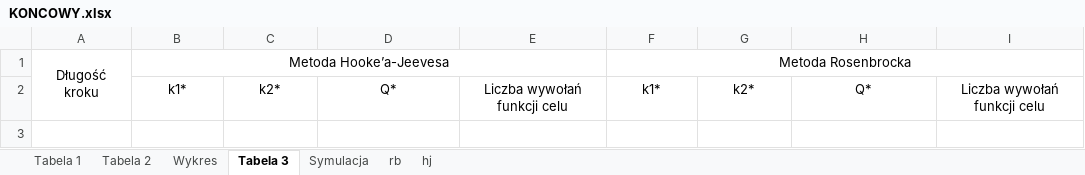
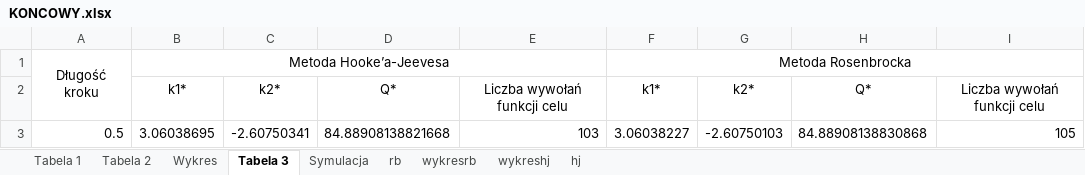
Before and after one commit to MKuzera/Optymalizacja-Projekt-2, an Excel workbook: KONCOWY.xlsx, sheet Tabela 3, drawn as a sheet; values as stored, in another font and other column widths than the file's, no borders; the diff names each change by its address in the sheet, - before the commit and + after, or states it on an @@ line.

```diff
--- a/KONCOWY.xlsx (sheet Tabela 3)
+++ b/KONCOWY.xlsx (sheet Tabela 3)
+sheet tab: wykresrb
+sheet tab: wykreshj
+row 3: 0.5 | 3.06038695 | -2.60750341 | 84.88908138821668 | 103 | 3.06038227 | -2.60750103 | 84.88908138830868 | 105
```
Also changed, not shown: sheet Symulacja, sheet Wykres, sheet Tabela 2, charts or pictures.
